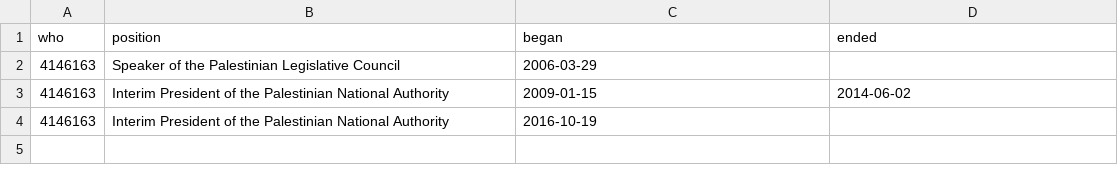
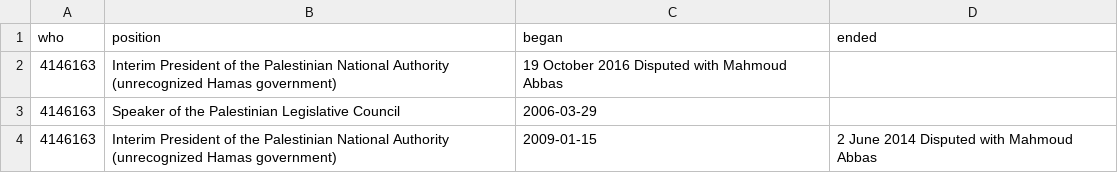
Before and after one commit to every-politician-scrapers/palestine, a CSV file: enwiki/csv/4146163.csv, drawn as a sheet.

```diff
--- a/enwiki/csv/4146163.csv
+++ b/enwiki/csv/4146163.csv
@@ -1,4 +1,4 @@
 who,position,began,ended
+4146163,Interim President of the Palestinian National Authority (unrecognized Hamas government),19 October 2016 Disputed with Mahmoud Abbas,
 4146163,Speaker of the Palestinian Legislative Council,2006-03-29,
-4146163,Interim President of the Palestinian National Authority,2009-01-15,2014-06-02
-4146163,Interim President of the Palestinian National Authority,2016-10-19,
+4146163,Interim President of the Palestinian National Authority (unrecognized Hamas government),2009-01-15,2 June 2014 Disputed with Mahmoud Abbas
```
Also changed, not shown: 4 other files.
